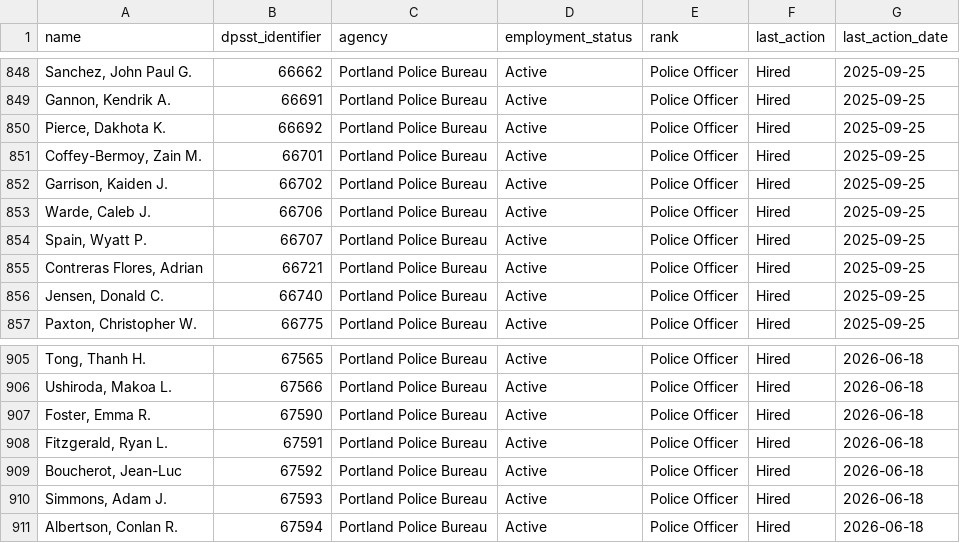
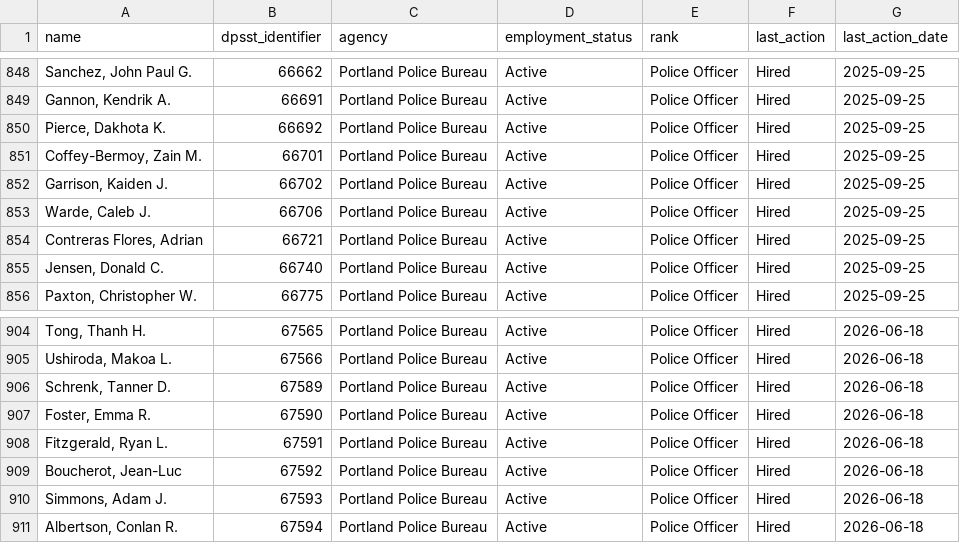
Before and after one commit to PDX-Police-Accountability/dpsst-data, a TSV file: officers/summary/officer-transcripts-active.tsv, drawn as a sheet; only a part is shown, gaps mark what is left out; removed rows and columns are numbered as before the commit, all else as after; the diff names each change by its address in the sheet, - before the commit and + after, or states it on an @@ line.

```diff
--- a/officers/summary/officer-transcripts-active.tsv
+++ b/officers/summary/officer-transcripts-active.tsv
-row 854: Spain, Wyatt P. | 66707 | Portland Police Bureau | Active | Police Officer | Hired | 2025-09-25
+row 906: Schrenk, Tanner D. | 67589 | Portland Police Bureau | Active | Police Officer | Hired | 2026-06-18
```
Also changed, not shown: officers/summary/officer-transcripts.tsv, 27 other files.
